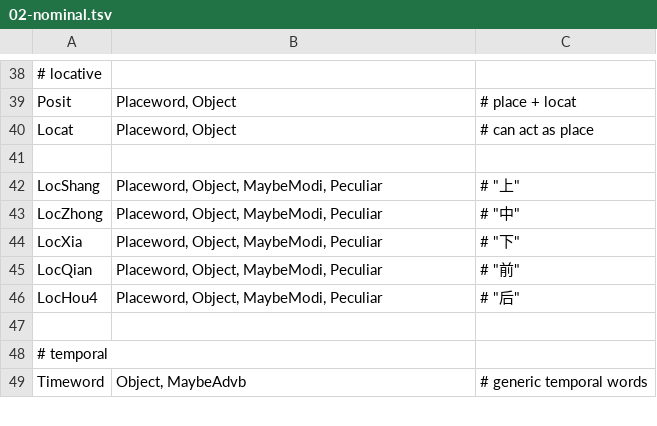
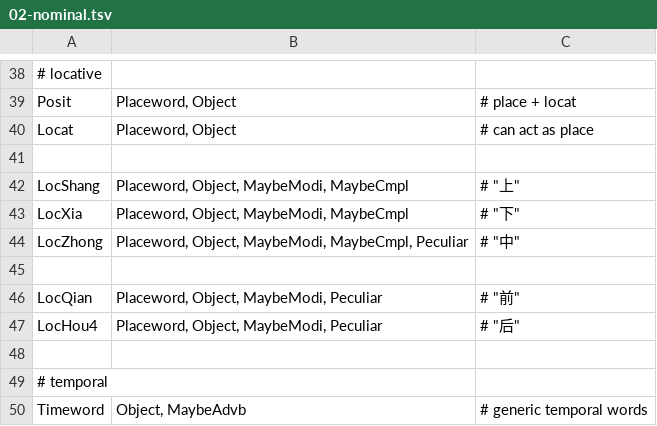
Before and after one commit to n-pn/chivi, a TSV file: src/cvmtl/cv_data/pos_tag/mtl_tag/02-nominal.tsv, drawn as a sheet; only a part is shown, gaps mark what is left out.

```diff
--- a/src/cvmtl/cv_data/pos_tag/mtl_tag/02-nominal.tsv
+++ b/src/cvmtl/cv_data/pos_tag/mtl_tag/02-nominal.tsv
@@ -41,5 +41,6 @@ Locat	Placeword, Object	# can act as place
 
-LocShang	Placeword, Object, MaybeModi, Peculiar	# "上"
-LocZhong	Placeword, Object, MaybeModi, Peculiar	# "中"
-LocXia	Placeword, Object, MaybeModi, Peculiar	# "下"
+LocShang	Placeword, Object, MaybeModi, MaybeCmpl	# "上"
+LocXia	Placeword, Object, MaybeModi, MaybeCmpl	# "下"
+LocZhong	Placeword, Object, MaybeModi, MaybeCmpl, Peculiar	# "中"
+
 LocQian	Placeword, Object, MaybeModi, Peculiar	# "前"
```
Also changed, not shown: src/cvmtl/cv_data/pos_tag/mtl_tag/03-pronoun.tsv, src/cvmtl/cv_data/pos_tag/mtl_tag/05-verbal.tsv, 19 other files.
